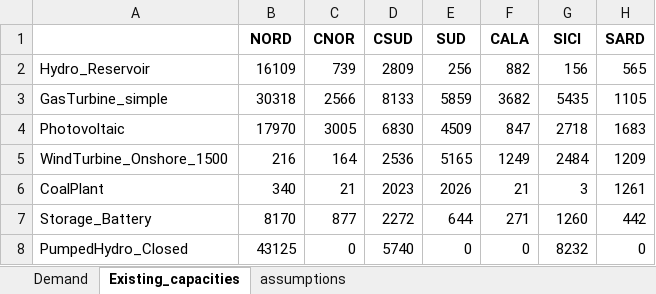
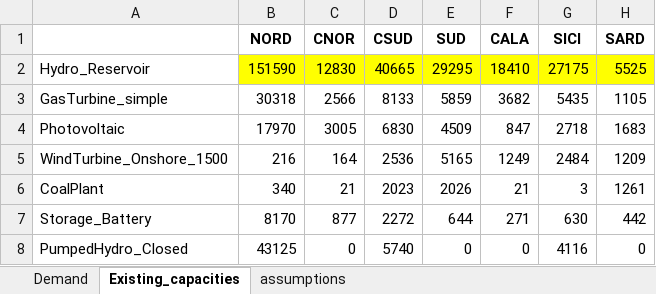
Before and after one commit to lucabert01/DrinDrin---Mix-energetico, an Excel workbook: dati_casoStudioItalia/installed_capacity/generazione_domanda_per_zona_v02.xlsx, sheet Existing_capacities, drawn as a sheet; values as stored, in another font and other column widths than the file's, no borders; the diff names each change by its address in the sheet, - before the commit and + after, or states it on an @@ line.

```diff
--- a/dati_casoStudioItalia/installed_capacity/generazione_domanda_per_zona_v02.xlsx (sheet Existing_capacities)
+++ b/dati_casoStudioItalia/installed_capacity/generazione_domanda_per_zona_v02.xlsx (sheet Existing_capacities)
-B2 (NORD): 16109
+B2 (NORD): 151590
-B2:H2 fill: none
+B2:H2 fill: #FFFF00
-C2 (CNOR): 739
+C2 (CNOR): 12830
-D2 (CSUD): 2809
+D2 (CSUD): 40665
-E2 (SUD): 256
+E2 (SUD): 29295
-F2 (CALA): 882
+F2 (CALA): 18410
-G2 (SICI): 156
+G2 (SICI): 27175
-H2 (SARD): 565
+H2 (SARD): 5525
-G7 (SICI): 1260
+G7 (SICI): 630
-G8 (SICI): 8232
+G8 (SICI): 4116
```
Also changed, not shown: formulas that keep their value, 2 other files.
